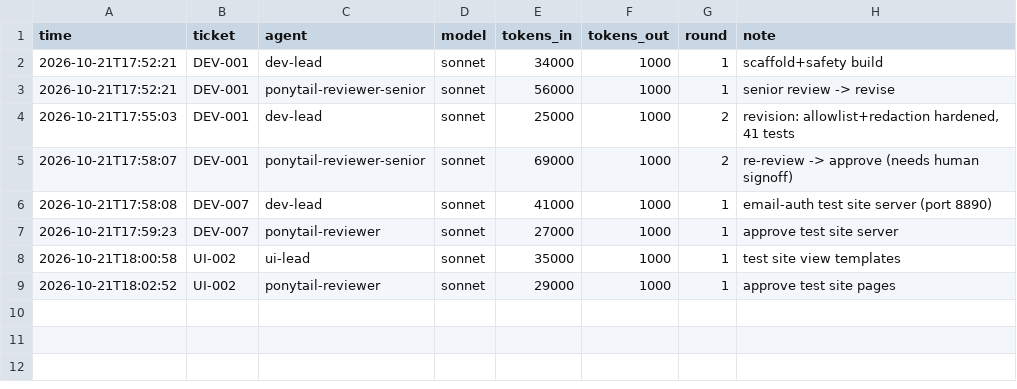
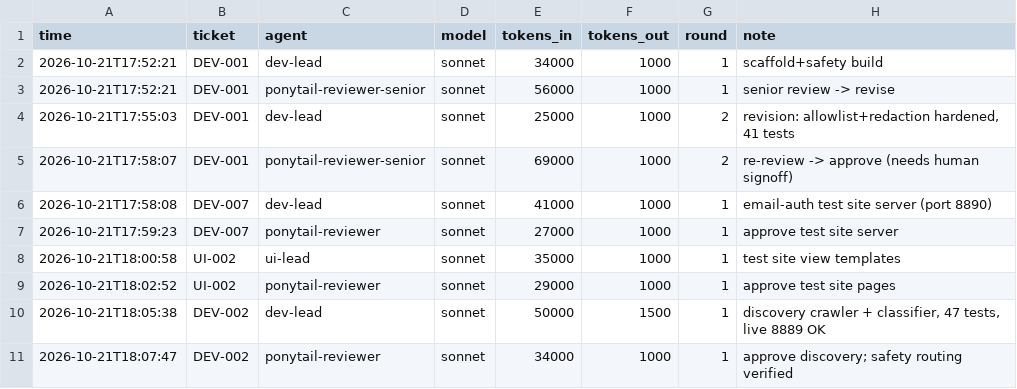
Before and after one commit to milosanokklis-debug/helpmewallet, a CSV file: .org/ledger.csv, drawn as a sheet; the diff names each change by its address in the sheet, - before the commit and + after, or states it on an @@ line.

Commit message:
DEV-002: Discovery crawler + form/page classification

```diff
--- a/.org/ledger.csv
+++ b/.org/ledger.csv
+row 10: 2026-10-21T18:05:38 | DEV-002 | dev-lead | sonnet | 50000 | 1500 | 1 | discovery crawler + classifier, 47 tests, live 8889 OK
+row 11: 2026-10-21T18:07:47 | DEV-002 | ponytail-reviewer | sonnet | 34000 | 1000 | 1 | approve discovery; safety routing verified
```
Also changed, not shown: 7 other files.
